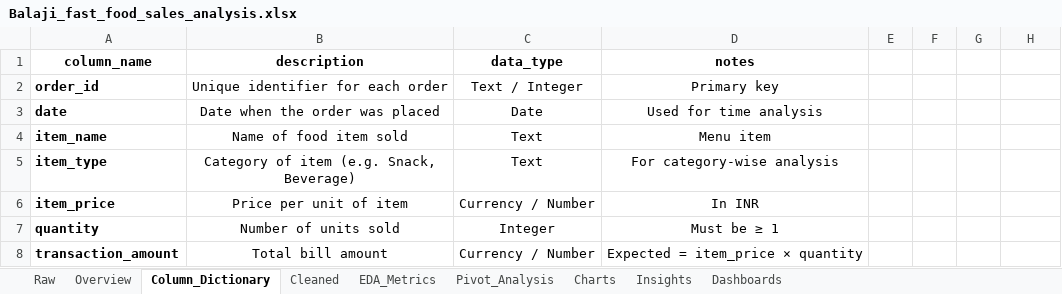
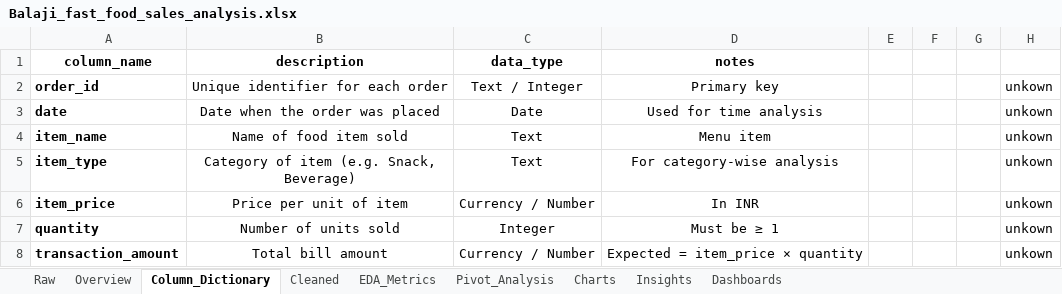
Before and after one commit to Sagarjain93/Data-Analytics-Portfolio, an Excel workbook: Excel-EDA/balaji_fast_food/Balaji_fast_food_sales_analysis.xlsx, sheet Column_Dictionary, drawn as a sheet; only a part is shown; values as stored, in another font and other column widths than the file's, no borders; the diff covers the shown part only; the diff names each change by its address in the sheet, - before the commit and + after, or states it on an @@ line.

Commit message:
Complete data cleaning and validation for Balaji Fast Food Excel EDA
Finished cleaning the dataset by standardizing column names, fixing mixed
date formats, handling missing values, removing duplicates, and validating
transaction amounts. The cleaned sheet is now analysis-ready and prepared
for feature engineering and exploratory analysis.

```diff
--- a/Excel-EDA/balaji_fast_food/Balaji_fast_food_sales_analysis.xlsx (sheet Column_Dictionary)
+++ b/Excel-EDA/balaji_fast_food/Balaji_fast_food_sales_analysis.xlsx (sheet Column_Dictionary)
-H2:H8: (empty)
+H2:H8: unkown
```
Also changed, not shown: other rows of this sheet, sheet Cleaned, sheet Overview.
